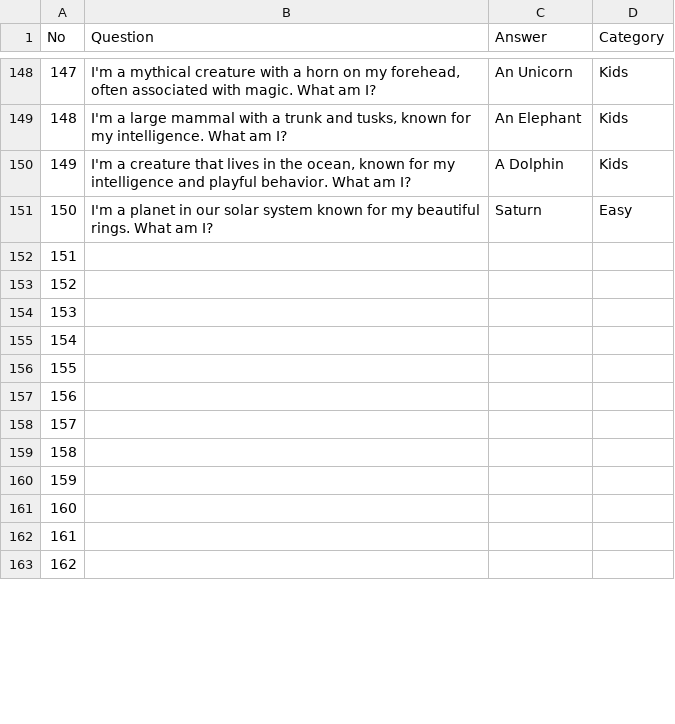
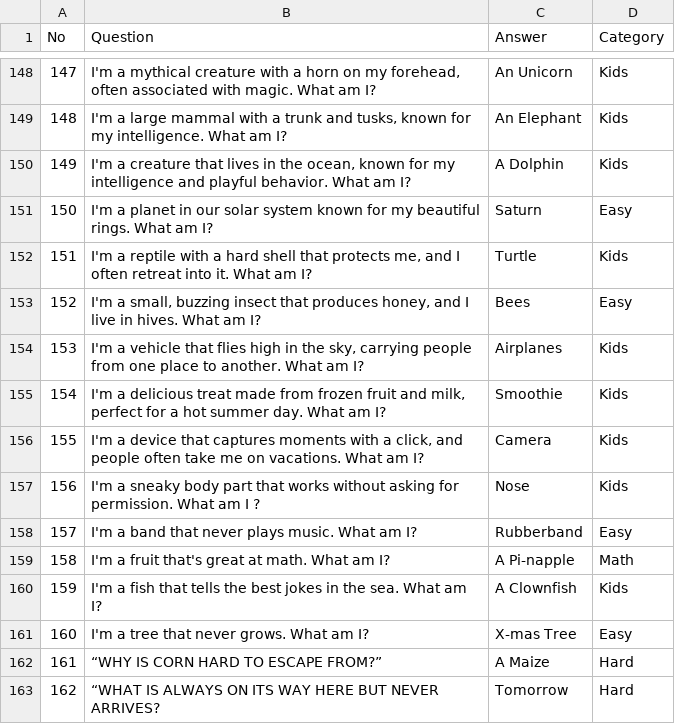
Before and after one commit to thenameisajay/Riddler, a CSV file: local_storage/riddles.csv, drawn as a sheet; only a part is shown, gaps mark what is left out; the diff covers the shown part only.

```diff
--- a/local_storage/riddles.csv
+++ b/local_storage/riddles.csv
@@ -151,13 +151,13 @@
 150,I'm a planet in our solar system known for my beautiful rings. What am I?,Saturn,Easy
-151,,,
-152,,,
-153,,,
-154,,,
-155,,,
-156,,,
-157,,,
-158,,,
-159,,,
-160,,,
-161,,,
-162,,,
+151,"I'm a reptile with a hard shell that protects me, and I often retreat into it. What am I?",Turtle,Kids
+152,"I'm a small, buzzing insect that produces honey, and I live in hives. What am I?",Bees,Easy
+153,"I'm a vehicle that flies high in the sky, carrying people from one place to another. What am I?",Airplanes,Kids
+154,"I'm a delicious treat made from frozen fruit and milk, perfect for a hot summer day. What am I?",Smoothie,Kids
+155,"I'm a device that captures moments with a click, and people often take me on vacations. What am I?",Camera,Kids
+156,I'm a sneaky body part that works without asking for permission. What am I ?,Nose,Kids
+157,I'm a band that never plays music. What am I?,Rubberband,Easy
+158,I'm a fruit that's great at math. What am I?,A Pi-napple,Math
+159,I'm a fish that tells the best jokes in the sea. What am I?,A Clownfish,Kids
+160,I'm a tree that never grows. What am I?,X-mas Tree,Easy
+161,“WHY IS CORN HARD TO ESCAPE FROM?”,A Maize,Hard
+162,“WHAT IS ALWAYS ON ITS WAY HERE BUT NEVER ARRIVES?,Tomorrow,Hard
```
Also changed, not shown: 117 edited cells elsewhere in this file, 2 other files.
